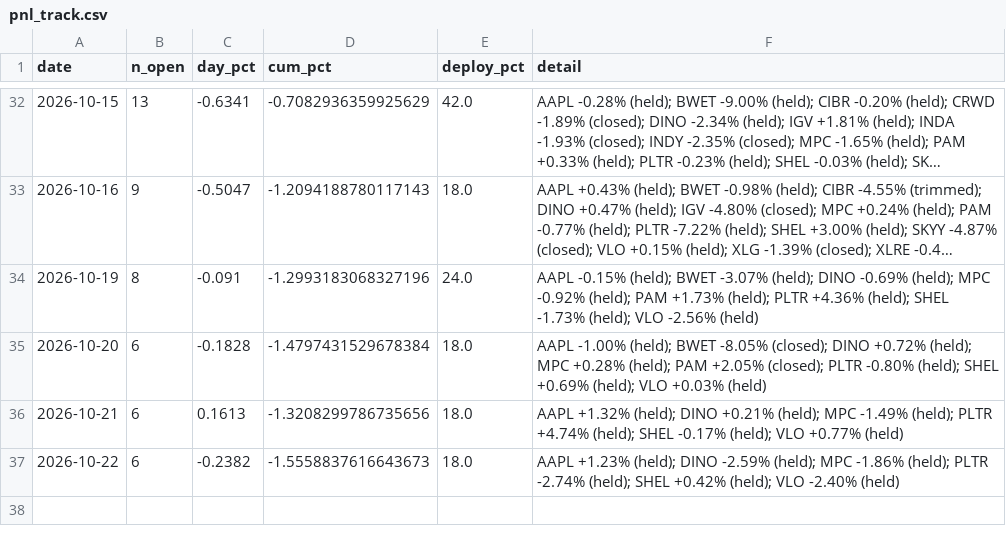
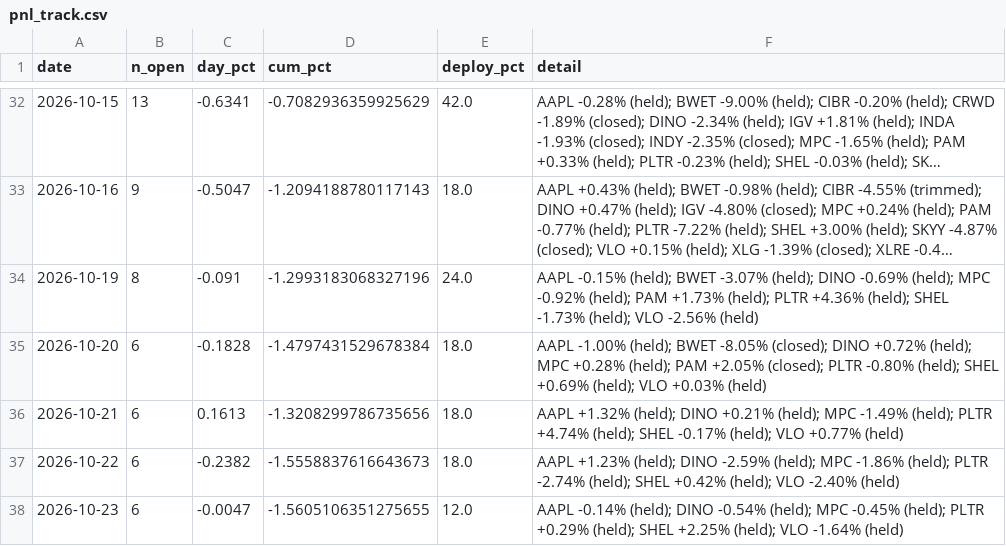
Before and after one commit to vazd17-gif/Macro-Risk-Range-Signals, a CSV file: fractal/data/pnl_track.csv, drawn as a sheet; only a part is shown, gaps mark what is left out; long unchanged cells end in ….

```diff
--- a/fractal/data/pnl_track.csv
+++ b/fractal/data/pnl_track.csv
@@ -37 +37,2 @@ date,n_open,day_pct,cum_pct,deploy_pct,detail
 2026-10-22,6,-0.2382,-1.5558837616643673,18.0,AAPL +1.23% (held); DINO -2.59% (held); MPC -1.86% (held); PLTR -2.74% (held); SHEL +0.42% (held); VLO -2.40% (held)
+2026-10-23,6,-0.0047,-1.5605106351275655,12.0,AAPL -0.14% (held); DINO -0.54% (held); MPC -0.45% (held); PLTR +0.29% (held); SHEL +2.25% (held); VLO -1.64% (held)
```
Also changed, not shown: 1 other file.
